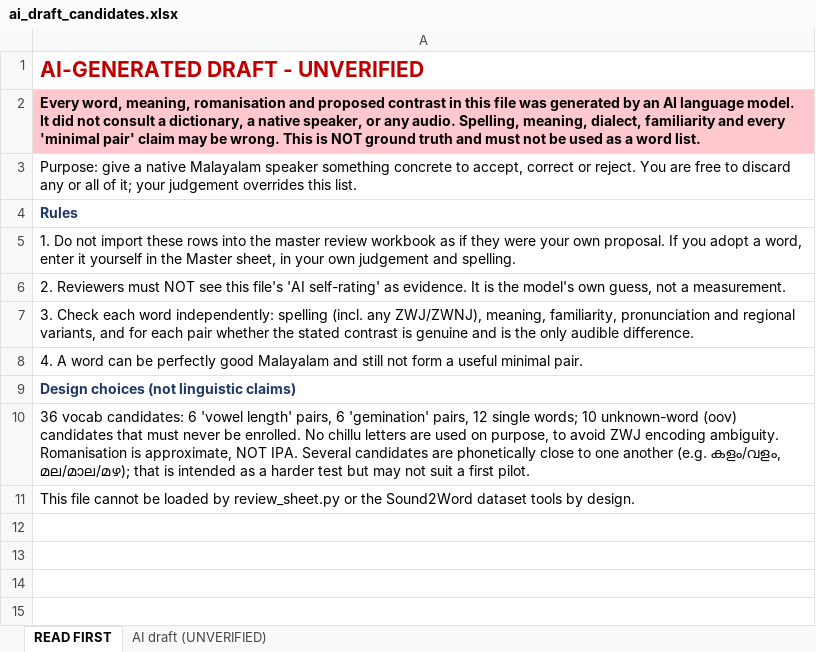
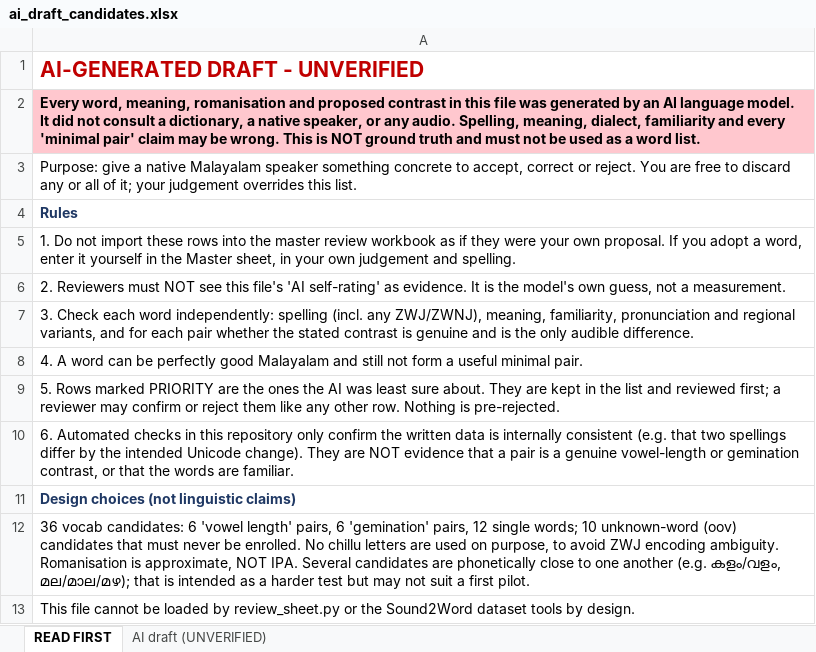
Before and after one commit to sujith2014-ai/Sound2Word, an Excel workbook: data/drafts/ai_draft_candidates.xlsx, sheet READ FIRST, drawn as a sheet; values as stored, in another font and other column widths than the file's, no borders; the diff names each change by its address in the sheet, - before the commit and + after, or states it on an @@ line.

```diff
--- a/data/drafts/ai_draft_candidates.xlsx (sheet READ FIRST)
+++ b/data/drafts/ai_draft_candidates.xlsx (sheet READ FIRST)
+row 9: 5. Rows marked PRIORITY are the ones the AI was least sure about. They are kept in the list and reviewed first; a reviewer may confirm or reject them like any other row. Nothing is pre-rejected.
+row 10: 6. Automated checks in this repository only confirm the written data is internally consistent (e.g. that two spellings differ by the intended Unicode change). They are NOT evidence that a pair is a genuine vowel-length or gemination contrast, or that the words are familiar.
```
Also changed, not shown: sheet AI draft (UNVERIFIED), 4 other files.
